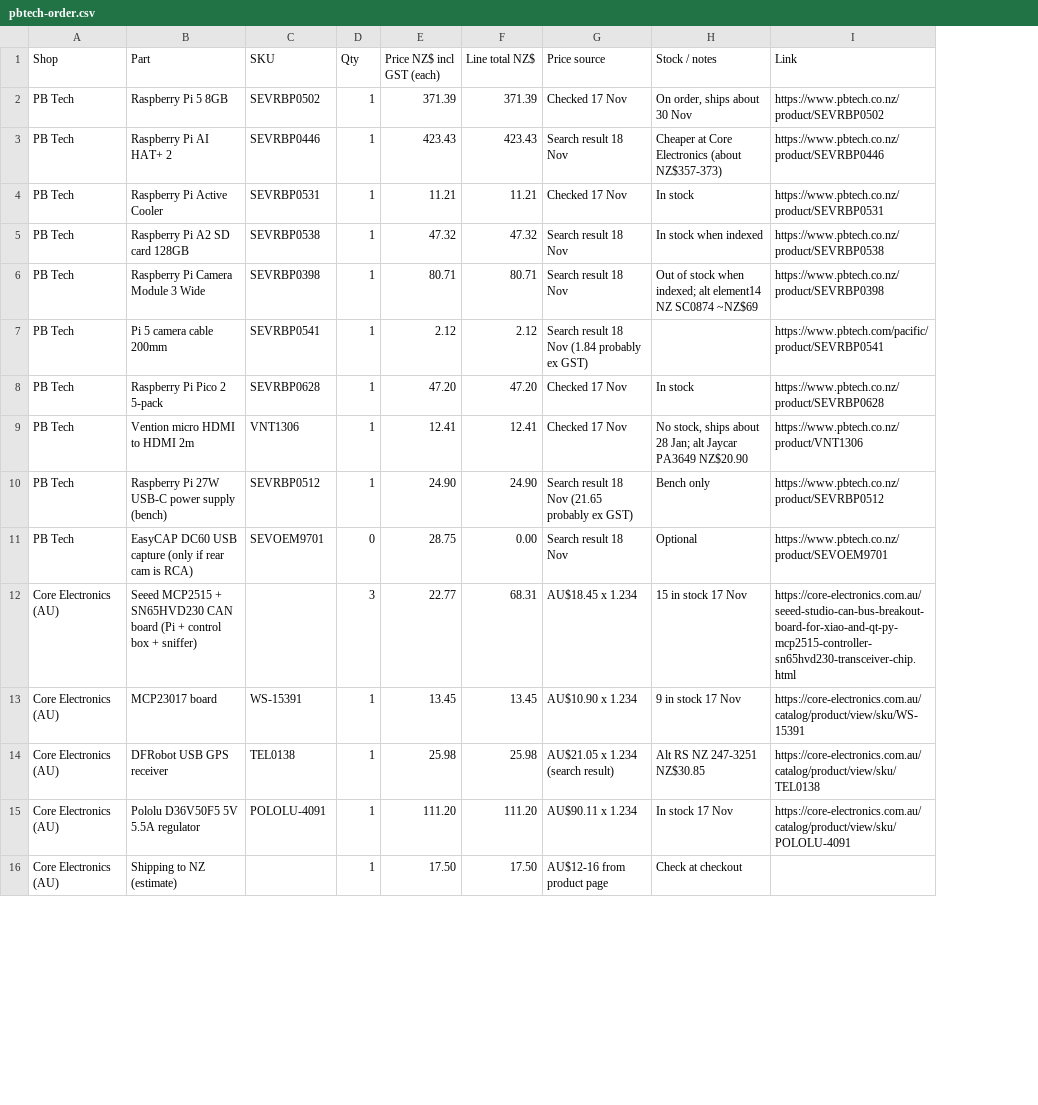
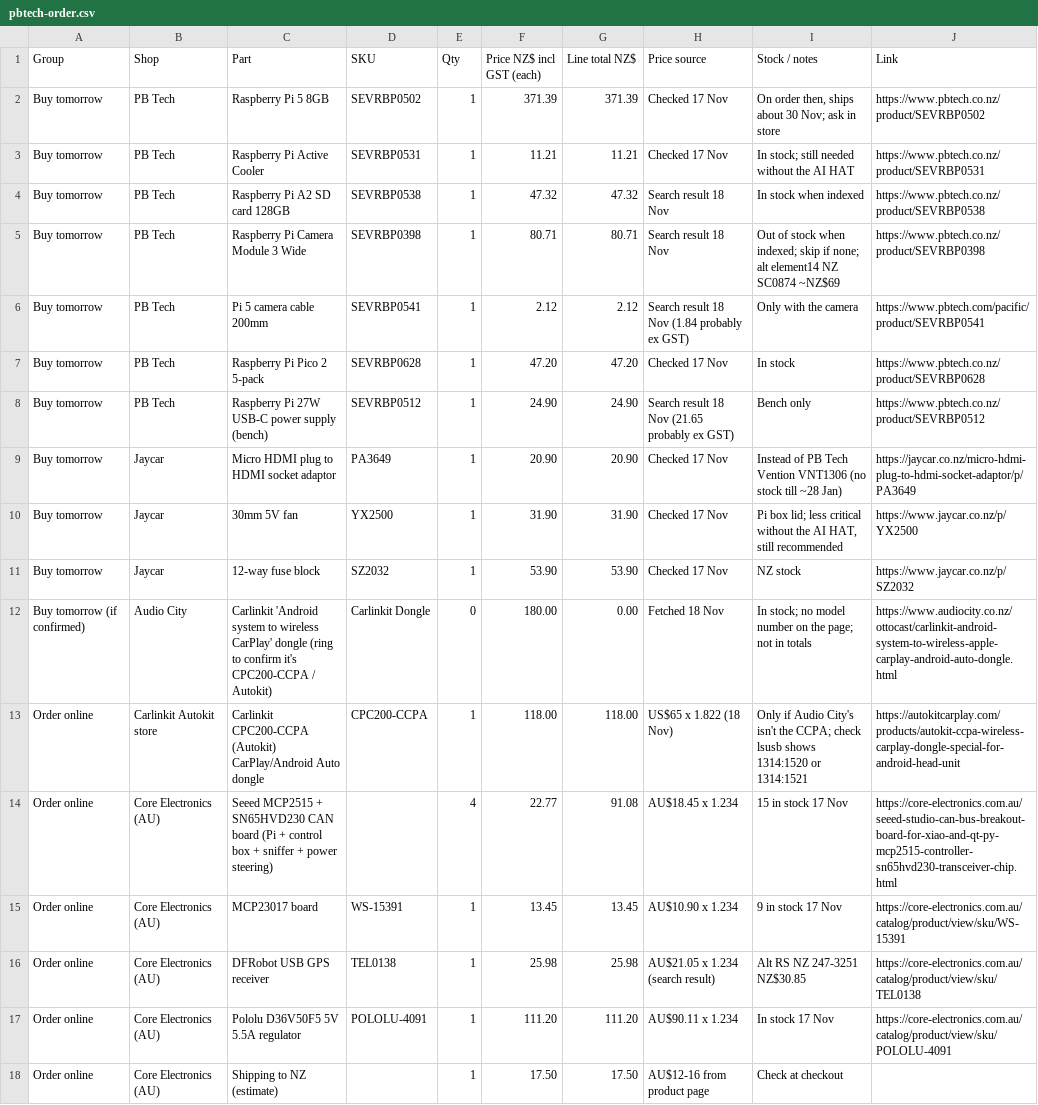
Before and after one commit to electrumnz/TERYXDACTL, a CSV file: docs/pbtech-order.csv, drawn as a sheet; only a part is shown; removed rows and columns are numbered as before the commit, all else as after; the diff covers the shown part only; the diff names each change by its address in the sheet, - before the commit and + after, or states it on an @@ line.

```diff
--- a/docs/pbtech-order.csv
+++ b/docs/pbtech-order.csv
+column A (Group), rows 2-8: all Buy tomorrow; rows 14-18: all Order online
-I2 (Stock / notes): On order, ships about 30 Nov
+I2 (Stock / notes): On order then, ships about 30 Nov; ask in store
-row 3: PB Tech | Raspberry Pi AI HAT+ 2 | SEVRBP0446 | 1 | 423.43 | 423.43 | Search result 18 Nov | Cheaper at Core Electronics (about NZ$357-373) | https://www.pbtech.co.nz/product/SEVRBP0446
-I3 (Stock / notes): In stock
+I3 (Stock / notes): In stock; still needed without the AI HAT
-I5 (Stock / notes): …when indexed; alt element14…
+I5 (Stock / notes): …when indexed; skip if none; alt element14…
-I6 (Stock / notes): (empty)
+I6 (Stock / notes): Only with the camera
-row 9: PB Tech | Vention micro HDMI to HDMI 2m | VNT1306 | 1 | 12.41 | 12.41 | Checked 17 Nov | No stock, ships about 28 Jan; alt Jaycar PA3649 NZ$20.90 | https://www.pbtech.co.nz/product/VNT1306
@@ row 11 moved to row 27: Later @@
+row 9: Buy tomorrow | Jaycar | Micro HDMI plug to HDMI socket adaptor | PA3649 | 1 | 20.90 | 20.90 | Checked 17 Nov | Instead of PB Tech Vention VNT1306 (no stock till ~28 Jan) | https://jaycar.co.nz/micro-hdmi-plug-to-hdmi-socket-adaptor/p/PA3649
+row 10: Buy tomorrow | Jaycar | 30mm 5V fan | YX2500 | 1 | 31.90 | 31.90 | Checked 17 Nov | Pi box lid; less critical without the AI HAT, still recommended | https://www.jaycar.co.nz/p/YX2500
@@ row 18 moved to row 11: Buy tomorrow @@
+row 12: Buy tomorrow (if confirmed) | Audio City | Carlinkit 'Android system to wireless CarPlay' dongle (ring to confirm it's CPC200-CCPA / Autokit) | Carlinkit Dongle | 0 | 180.00 | 0.00 | Fetched 18 Nov | In stock; no model number on the page; not in totals | https://www.audiocity.co.nz/ottocast/carlinkit-android-system-to-wireless-apple-carplay-android-auto-dongle.html
+row 13: Order online | Carlinkit Autokit store | Carlinkit CPC200-CCPA (Autokit) CarPlay/Android Auto dongle | CPC200-CCPA | 1 | 118.00 | 118.00 | US$65 x 1.822 (18 Nov) | Only if Audio City's isn't the CCPA; check lsusb shows 1314:1520 or 1314:1521 | https://autokitcarplay.com/products/autokit-ccpa-wireless-carplay-dongle-special-for-android-head-unit
-C14 (Part): …box + sniffer)
+C14 (Part): …box + sniffer + power steering)
-E14 (Qty): 3
+E14 (Qty): 4
-G14 (Line total NZ$): 68.31
+G14 (Line total NZ$): 91.08
```
Also changed, not shown: 8 added rows and 2 removed rows elsewhere in this file, 2 other files.
